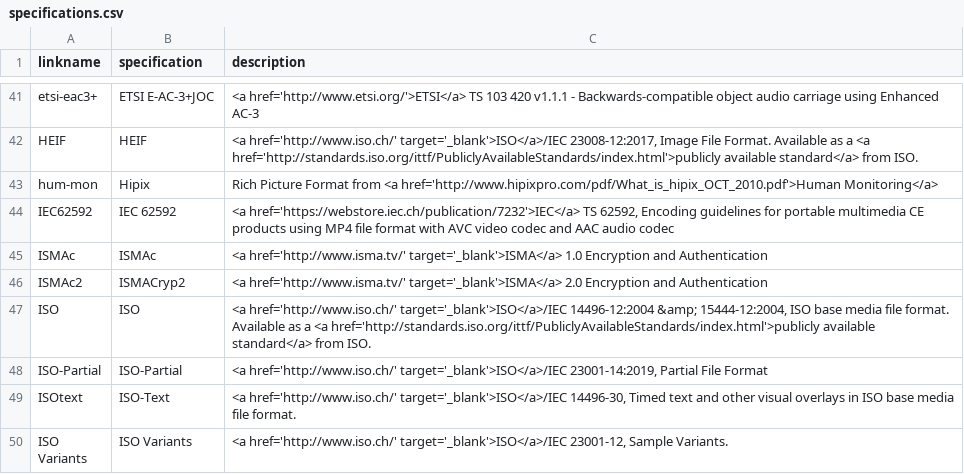
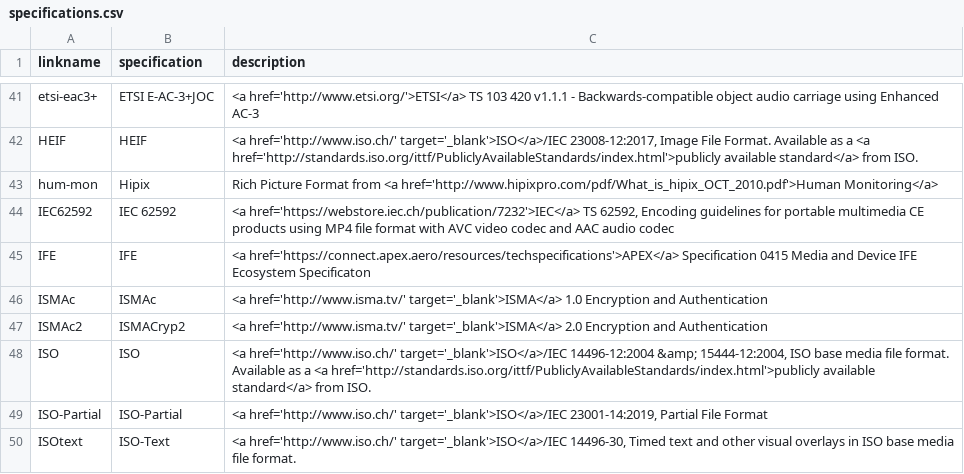
Before and after one commit to mp4ra/mp4ra.github.io, a CSV file: CSV/specifications.csv, drawn as a sheet; only a part is shown, gaps mark what is left out; the shorter side is filled out with more unchanged rows.

Commit message:
Update specifications.csv

```diff
--- a/CSV/specifications.csv
+++ b/CSV/specifications.csv
@@ -44,2 +44,3 @@ hum-mon,Hipix,Rich Picture Format from <a href='http://www.hipixpro.com/pdf/What
 IEC62592,IEC 62592,"<a href='https://webstore.iec.ch/publication/7232'>IEC</a> TS 62592, Encoding guidelines for portable multimedia CE products using MP4 file format with AVC video codec and AAC audio codec"
+IFE,IFE,"<a href='https://connect.apex.aero/resources/techspecifications'>APEX</a> Specification 0415 Media and Device IFE Ecosystem Specificaton"
 ISMAc,ISMAc,<a href='http://www.isma.tv/' target='_blank'>ISMA</a> 1.0 Encryption and Authentication
```
